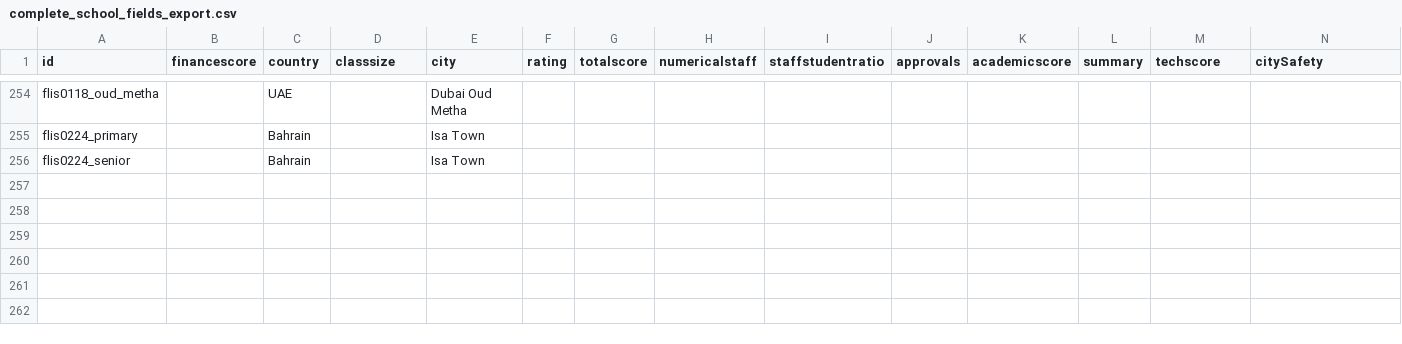
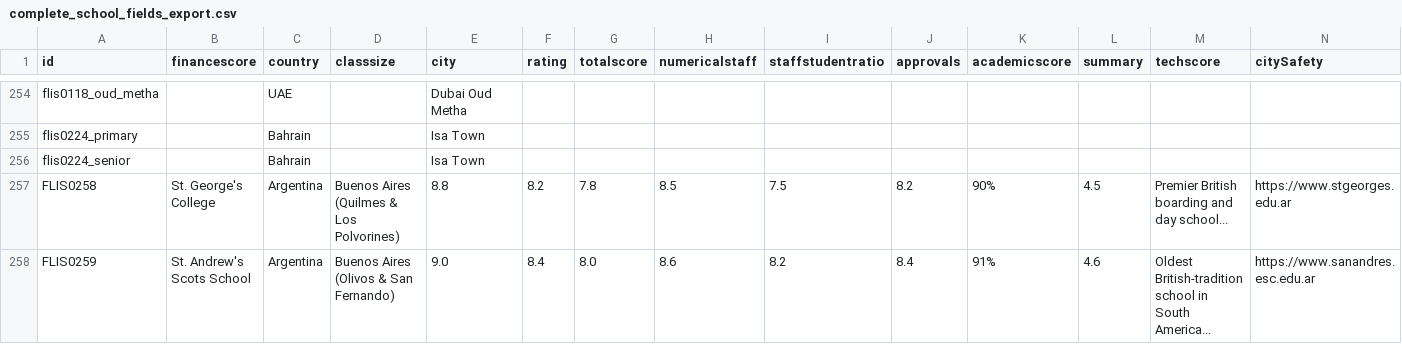
Before and after one commit to LeopardfishIntel/LI-Project, a CSV file: complete_school_fields_export.csv, drawn as a sheet; only a part is shown, gaps mark what is left out; rows hold the shown columns only; the diff names each change by its address in the sheet, - before the commit and + after, or states it on an @@ line.

Commit message:
feat(data): export FLIS0258 and FLIS0259 Argentina Tier 1 school records

```diff
--- a/complete_school_fields_export.csv
+++ b/complete_school_fields_export.csv
+row 257: FLIS0258 | St. George's College | Argentina | Buenos Aires (Quilmes & Los Polvorines) | 8.8 | 8.2 | 7.8 | 8.5 | 7.5 | 8.2 | 90% | 4.5 | Premier British boarding and day school... | https://www.stgeorges.edu.ar
+row 258: FLIS0259 | St. Andrew's Scots School | Argentina | Buenos Aires (Olivos & San Fernando) | 9.0 | 8.4 | 8.0 | 8.6 | 8.2 | 8.4 | 91% | 4.6 | Oldest British-tradition school in South America... | https://www.sanandres.esc.edu.ar
```
Also changed, not shown: public/complete_school_fields_export.csv, 2 other files.
